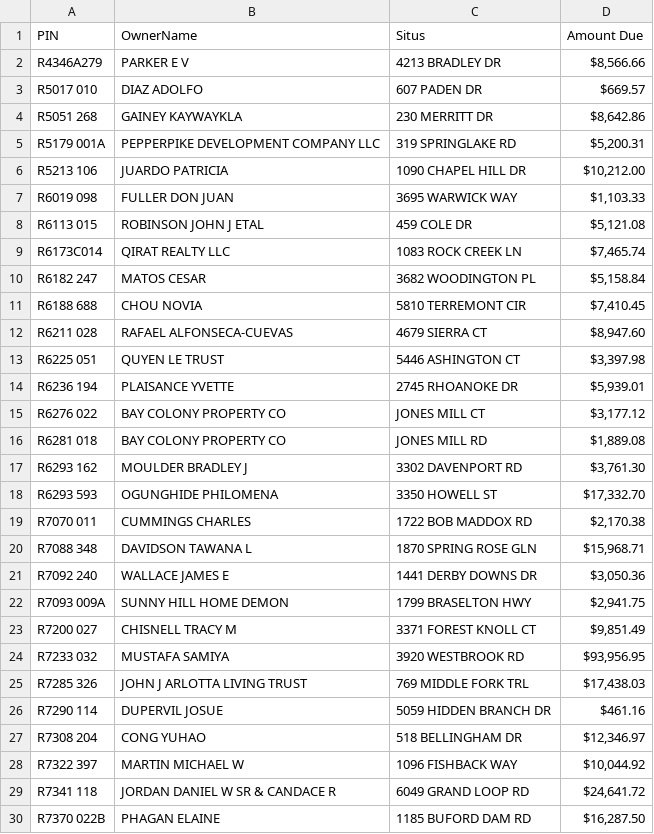
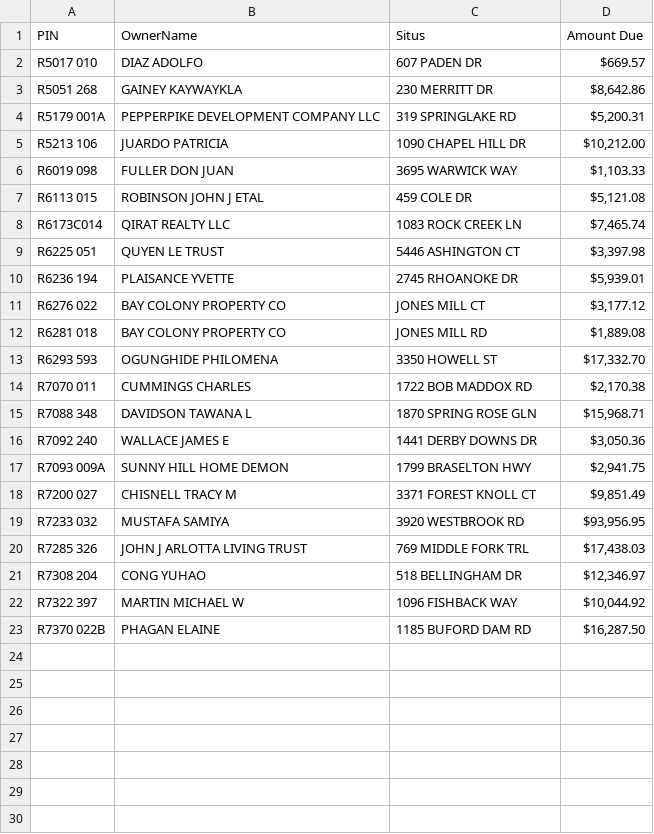
Before and after one commit to jp-mango/mango-monopoly, a CSV file: scraper/Gwinnett/GwinnettUpcomingSales20241127_234030.csv (was scraper/Gwinnett/GwinnettUpcomingSales20241126_195110.csv), drawn as a sheet; the diff names each change by its address in the sheet, - before the commit and + after, or states it on an @@ line.

Commit message:
- updated csv

```diff
--- a/scraper/Gwinnett/GwinnettUpcomingSales20241126_195110.csv
+++ b/scraper/Gwinnett/GwinnettUpcomingSales20241127_234030.csv
-row 2: R4346A279 | PARKER E V | 4213 BRADLEY DR | $8,566.66
-row 10: R6182 247 | MATOS CESAR | 3682 WOODINGTON PL | $5,158.84
-row 11: R6188 688 | CHOU NOVIA | 5810 TERREMONT CIR | $7,410.45
-row 12: R6211 028 | RAFAEL ALFONSECA-CUEVAS | 4679 SIERRA CT | $8,947.60
-row 17: R6293 162 | MOULDER BRADLEY J | 3302 DAVENPORT RD | $3,761.30
-row 26: R7290 114 | DUPERVIL JOSUE | 5059 HIDDEN BRANCH DR | $461.16
-row 29: R7341 118 | JORDAN DANIEL W SR & CANDACE R | 6049 GRAND LOOP RD | $24,641.72
```
